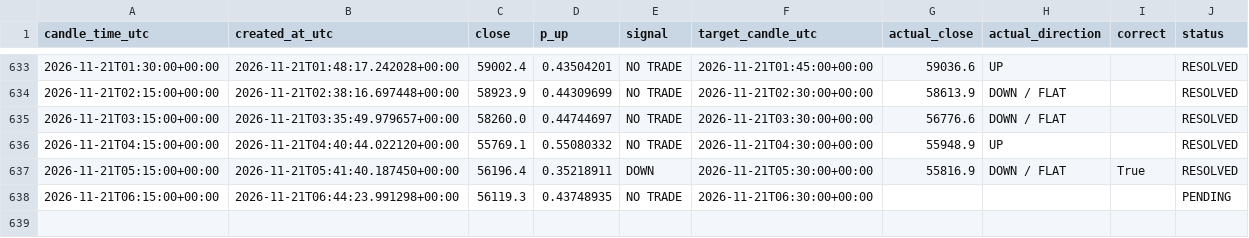
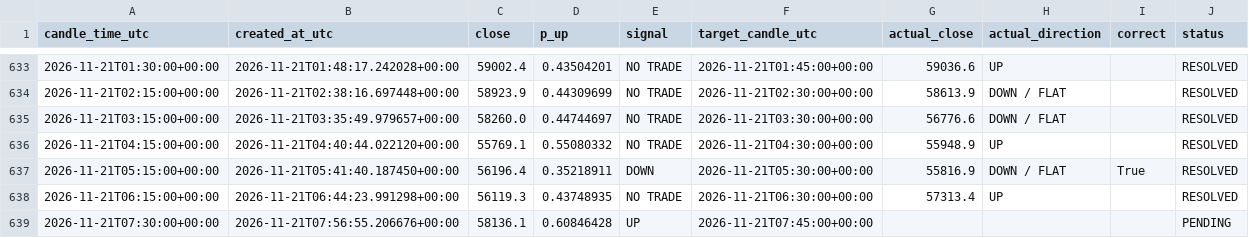
Before and after one commit to timothy12wins-ctrl/btc-signal-bot, a CSV file: data/predictions.csv, drawn as a sheet; only a part is shown, gaps mark what is left out.

```diff
--- a/data/predictions.csv
+++ b/data/predictions.csv
@@ -637,2 +637,3 @@ candle_time_utc,created_at_utc,close,p_up,signal,target_candle_utc,actual_close,
 2026-11-21T05:15:00+00:00,2026-11-21T05:41:40.187450+00:00,56196.4,0.35218911,DOWN,2026-11-21T05:30:00+00:00,55816.9,DOWN / FLAT,True,RESOLVED
-2026-11-21T06:15:00+00:00,2026-11-21T06:44:23.991298+00:00,56119.3,0.43748935,NO TRADE,2026-11-21T06:30:00+00:00,,,,PENDING
+2026-11-21T06:15:00+00:00,2026-11-21T06:44:23.991298+00:00,56119.3,0.43748935,NO TRADE,2026-11-21T06:30:00+00:00,57313.4,UP,,RESOLVED
+2026-11-21T07:30:00+00:00,2026-11-21T07:56:55.206676+00:00,58136.1,0.60846428,UP,2026-11-21T07:45:00+00:00,,,,PENDING
```
